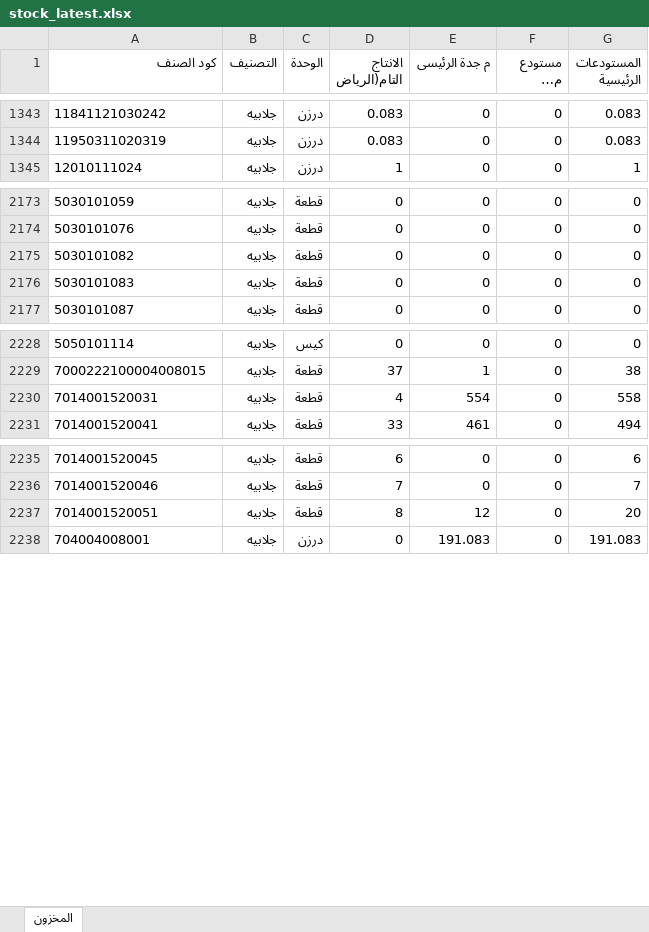
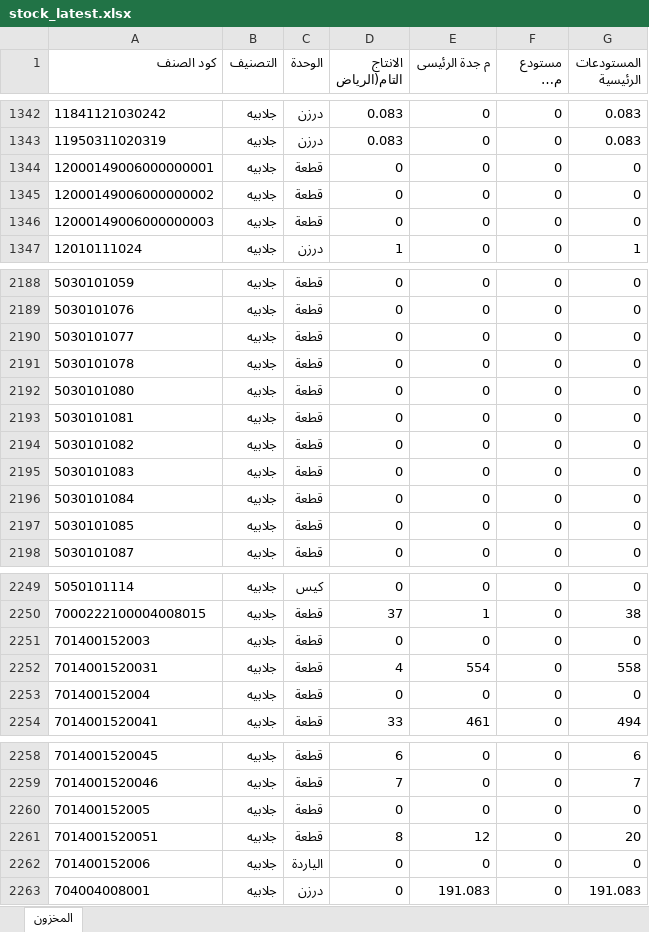
Before and after one commit to hassaneslam1646-svg/ikaf-catalog, an Excel workbook: build/stock_latest.xlsx, sheet المخزون, drawn as a sheet; only a part is shown, gaps mark what is left out; long unchanged cells end in …; values as stored, in another font and other column widths than the file's, no borders; the diff covers the shown part only; the diff names each change by its address in the sheet, - before the commit and + after, or states it on an @@ line.

```diff
--- a/build/stock_latest.xlsx (sheet المخزون)
+++ b/build/stock_latest.xlsx (sheet المخزون)
+row 1344: 12000149006000000001 | جلابيه | قطعة | 0 | 0 | 0 | 0
+row 1345: 12000149006000000002 | جلابيه | قطعة | 0 | 0 | 0 | 0
+row 1346: 12000149006000000003 | جلابيه | قطعة | 0 | 0 | 0 | 0
+row 2190: 5030101077 | جلابيه | قطعة | 0 | 0 | 0 | 0
+row 2191: 5030101078 | جلابيه | قطعة | 0 | 0 | 0 | 0
+row 2192: 5030101080 | جلابيه | قطعة | 0 | 0 | 0 | 0
+row 2193: 5030101081 | جلابيه | قطعة | 0 | 0 | 0 | 0
+row 2196: 5030101084 | جلابيه | قطعة | 0 | 0 | 0 | 0
+row 2197: 5030101085 | جلابيه | قطعة | 0 | 0 | 0 | 0
+row 2251: 701400152003 | جلابيه | قطعة | 0 | 0 | 0 | 0
+row 2253: 701400152004 | جلابيه | قطعة | 0 | 0 | 0 | 0
+row 2260: 701400152005 | جلابيه | قطعة | 0 | 0 | 0 | 0
+row 2262: 701400152006 | جلابيه | الياردة | 0 | 0 | 0 | 0
```
Also changed, not shown: 14 added rows, 2 removed rows and 76 edited cells elsewhere in this sheet, 5 other files.
